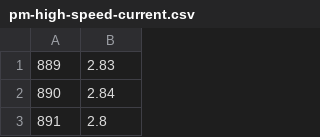
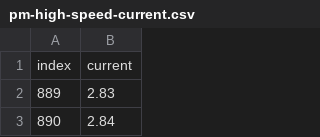
Before and after one commit to slightlynybbled/manufacturing, a CSV file: examples/data/pm-high-speed-current.csv, drawn as a sheet; only a part is shown; the shorter side is filled out with more unchanged rows; the diff names each change by its address in the sheet, - before the commit and + after, or states it on an @@ line.

Commit message:
Adding dataset that demonstrates a problem, patch to the problem

```diff
--- a/examples/data/pm-high-speed-current.csv
+++ b/examples/data/pm-high-speed-current.csv
+row 1: index | current
```
Also changed, not shown: 2 other files.
